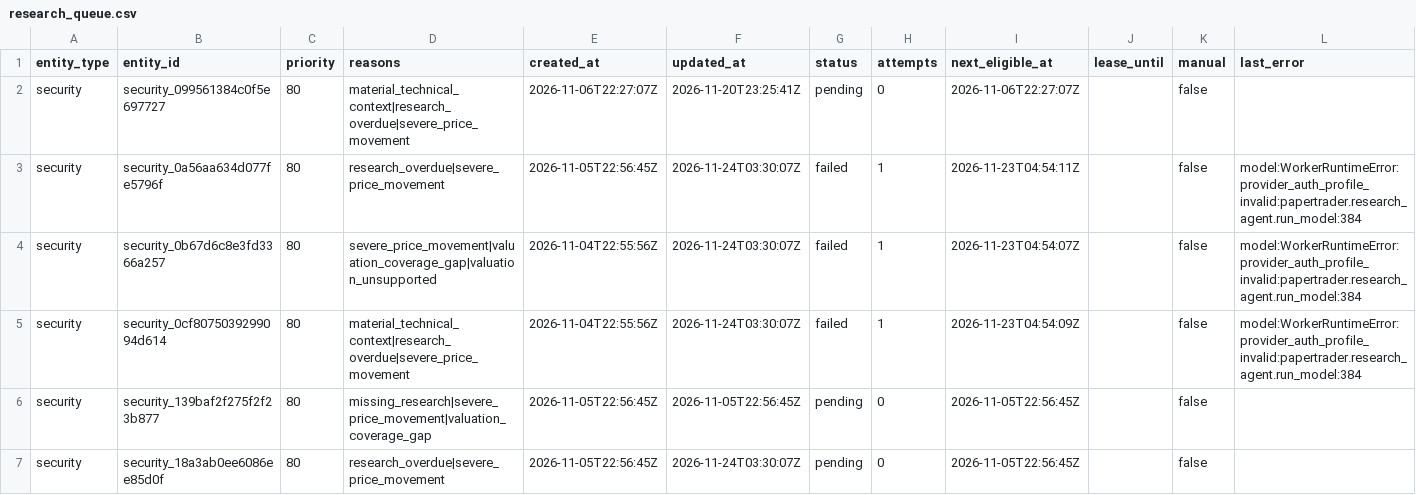
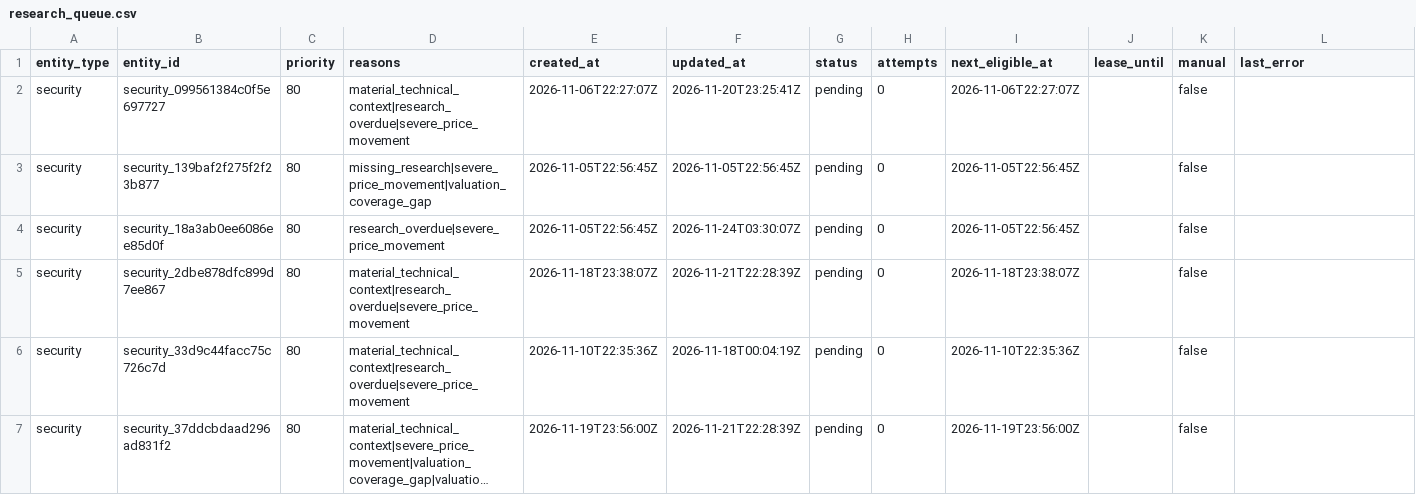
Before and after one commit to Kabutojira/PaperTrader, a CSV file: data/research_queue.csv, drawn as a sheet; only a part is shown; the shorter side is filled out with more unchanged rows; long unchanged cells end in …; the diff names each change by its address in the sheet, - before the commit and + after, or states it on an @@ line.

```diff
--- a/data/research_queue.csv
+++ b/data/research_queue.csv
-row 3: security | security_0a56aa634d077fe5796f | 80 | research_overdue|severe_price_movement | 2026-11-05T22:56:45Z | 2026-11-24T03:30:07Z | failed | 1 | 2026-11-23T04:54:11Z |  | false | model:WorkerRuntimeError:provider_auth_profile_invalid:papertrader.research_agent.run_model:384
-row 4: security | security_0b67d6c8e3fd3366a257 | 80 | severe_price_movement|valuation_coverage_gap|valuation_unsupported | 2026-11-04T22:55:56Z | 2026-11-24T03:30:07Z | failed | 1 | 2026-11-23T04:54:07Z |  | false | model:WorkerRuntimeError:provider_auth_profile_invalid:papertrader.research_agent.run_model:384
-row 5: security | security_0cf8075039299094d614 | 80 | material_technical_context|research_overdue|severe_price_movement | 2026-11-04T22:55:56Z | 2026-11-24T03:30:07Z | failed | 1 | 2026-11-23T04:54:09Z |  | false | model:WorkerRuntimeError:provider_auth_profile_invalid:papertrader.research_agent.run_model:384
```
Also changed, not shown: data/tables/securities.csv, 4 other files.
